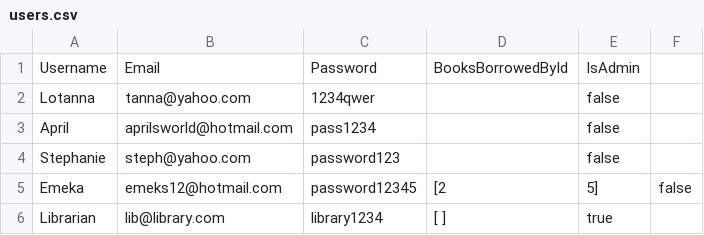
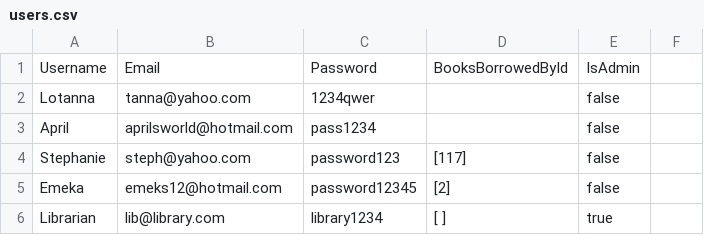
Before and after one commit to Tannababy/library-management-system, a CSV file: src/main/java/com/nology/user/users.csv, drawn as a sheet.

```diff
--- a/src/main/java/com/nology/user/users.csv
+++ b/src/main/java/com/nology/user/users.csv
@@ -3,4 +3,4 @@ Lotanna,tanna@yahoo.com,1234qwer,,false
 April,aprilsworld@hotmail.com,pass1234,,false
-Stephanie,steph@yahoo.com,password123,,false
-Emeka,emeks12@hotmail.com,password12345,[2, 5],false
+Stephanie,steph@yahoo.com,password123,[117],false
+Emeka,emeks12@hotmail.com,password12345,[2],false
 Librarian,lib@library.com,library1234,[ ],true
```
Also changed, not shown: 2 other files.
